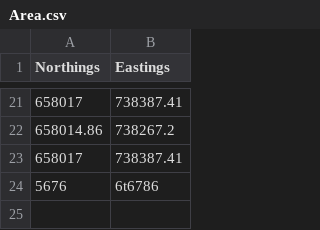
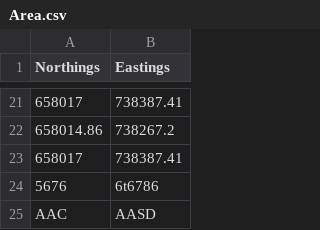
Before and after one commit to martin0244/MartinActualProject, a CSV file: Area.csv, drawn as a sheet; only a part is shown, gaps mark what is left out.

Commit message:
letters added

```diff
--- a/Area.csv
+++ b/Area.csv
@@ -24 +24,2 @@ Northings,Eastings
 5676,6t6786
+AAC,AASD
```
